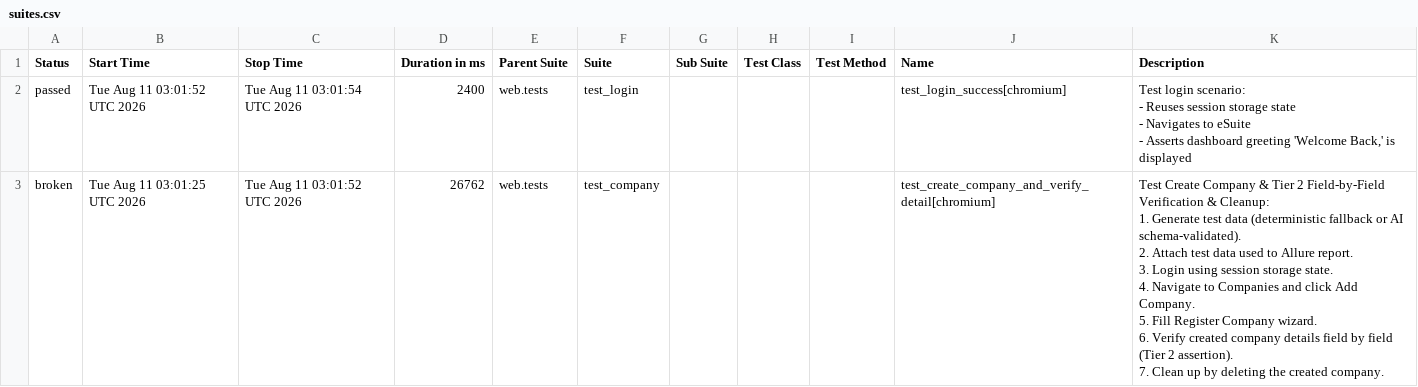
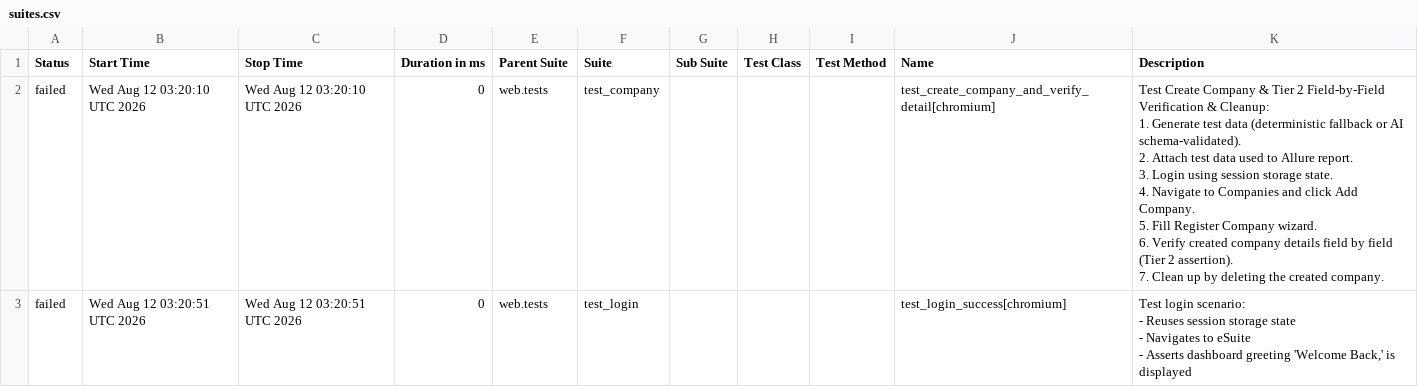
Before and after one commit to rizkyiff/Playwright-Python-With-AI, a CSV file: data/suites.csv, drawn as a sheet.

```diff
--- a/data/suites.csv
+++ b/data/suites.csv
@@ -1,17 +1,17 @@
 "Status","Start Time","Stop Time","Duration in ms","Parent Suite","Suite","Sub Suite","Test Class","Test Method","Name","Description"
-"passed","Tue Aug 11 03:01:52 UTC 2026","Tue Aug 11 03:01:54 UTC 2026","2400","web.tests","test_login","","","","test_login_success[chromium]","
-    Test login scenario:
-    - Reuses session storage state
-    - Navigates to eSuite
-    - Asserts dashboard greeting 'Welcome Back,' is displayed
-    "
-"broken","Tue Aug 11 03:01:25 UTC 2026","Tue Aug 11 03:01:52 UTC 2026","26762","web.tests","test_company","","","","test_create_company_and_verify_detail[chromium]","
-    Test Create Company & Tier 2 Field-by-Field Verification & Cleanup:
-    1. Generate test data (deterministic fallback or AI schema-validated).
-    2. Attach test data used to Allure report.
-    3. Login using session storage state.
-    4. Navigate to Companies and click Add Company.
-    5. Fill Register Company wizard.
-    6. Verify created company details field by field (Tier 2 assertion).
-    7. Clean up by deleting the created company.
-    "
+"failed","Wed Aug 12 03:20:10 UTC 2026","Wed Aug 12 03:20:10 UTC 2026","0","web.tests","test_company","","","","test_create_company_and_verify_detail[chromium]","
+    Test Create Company & Tier 2 Field-by-Field Verification & Cleanup:
+    1. Generate test data (deterministic fallback or AI schema-validated).
+    2. Attach test data used to Allure report.
+    3. Login using session storage state.
+    4. Navigate to Companies and click Add Company.
+    5. Fill Register Company wizard.
+    6. Verify created company details field by field (Tier 2 assertion).
+    7. Clean up by deleting the created company.
+    "
+"failed","Wed Aug 12 03:20:51 UTC 2026","Wed Aug 12 03:20:51 UTC 2026","0","web.tests","test_login","","","","test_login_success[chromium]","
+    Test login scenario:
+    - Reuses session storage state
+    - Navigates to eSuite
+    - Asserts dashboard greeting 'Welcome Back,' is displayed
+    "
```
Also changed, not shown: 31 other files.
